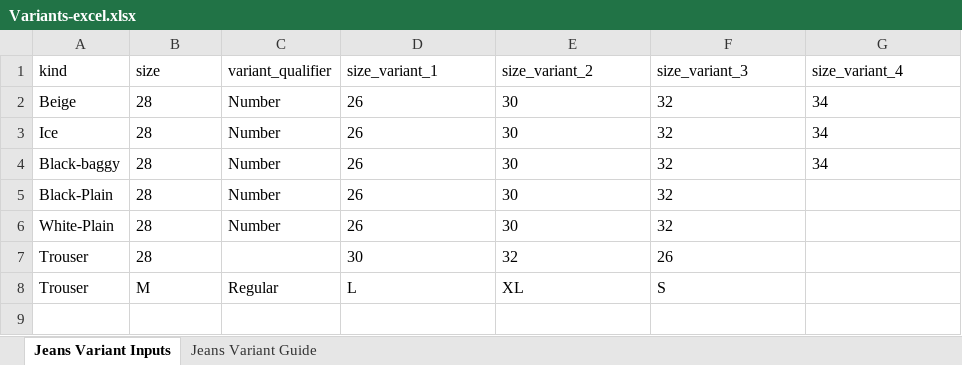
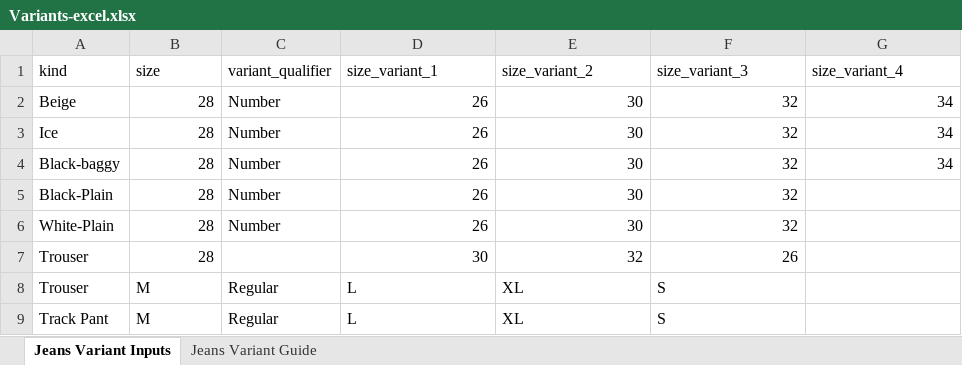
Before and after one commit to Eshaan111/work--fk-tools, an Excel workbook: Full-LC-AUTO/data inputs/common/Variants-excel.xlsx, sheet Jeans Variant Inputs, drawn as a sheet; values as stored, in another font and other column widths than the file's, no borders; the diff names each change by its address in the sheet, - before the commit and + after, or states it on an @@ line.

```diff
--- a/Full-LC-AUTO/data inputs/common/Variants-excel.xlsx (sheet Jeans Variant Inputs)
+++ b/Full-LC-AUTO/data inputs/common/Variants-excel.xlsx (sheet Jeans Variant Inputs)
-B2:B7 alignment: left
+B2:B7 alignment: right
-D2:G4 alignment: left
+D2:G4 alignment: right
-D5:F7 alignment: left
+D5:F7 alignment: right
+row 9: Track Pant | M | Regular | L | XL | S
```
Also changed, not shown: Full-LC-AUTO/dist/release/Full-LC-AUTO/data inputs/common/Variants-excel.xlsx, 35 other files.
